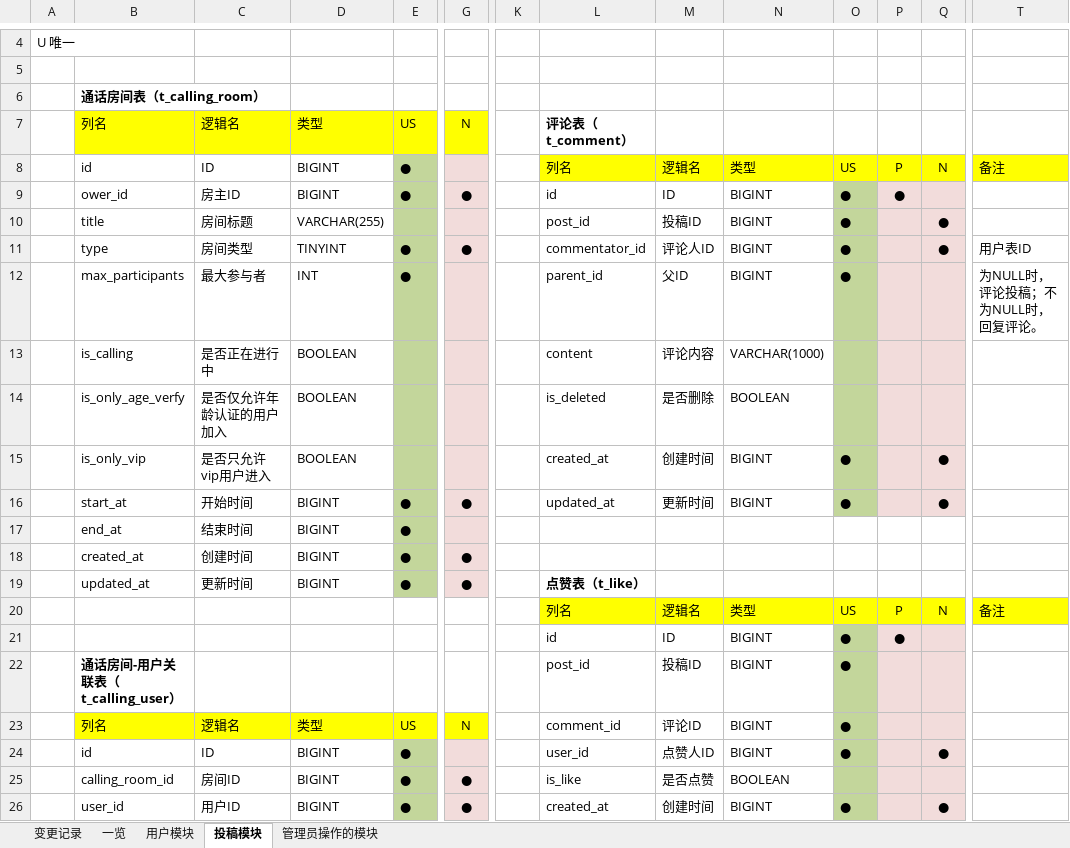
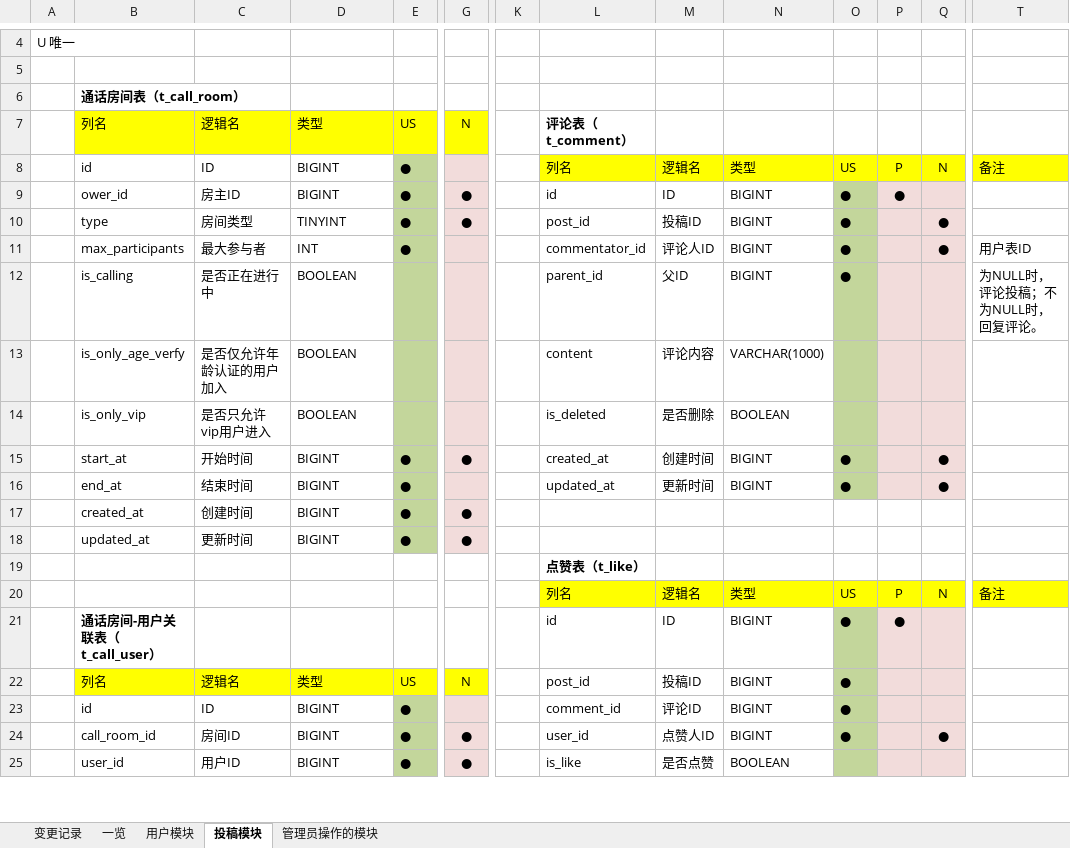
Before and after one commit to Junesui/social_app, an Excel workbook: docs/db/数据库设计.xlsx, sheet 投稿模块, drawn as a sheet; only a part is shown, gaps mark what is left out; values as stored, in another font and other column widths than the file's, no borders; removed rows and columns are numbered as before the commit, all else as after; rows hold the shown columns only; the diff covers the shown part only; the diff names each change by its address in the sheet, - before the commit and + after, or states it on an @@ line.

```diff
--- a/docs/db/数据库设计.xlsx (sheet 投稿模块)
+++ b/docs/db/数据库设计.xlsx (sheet 投稿模块)
-B6: 通话房间表（t_calling_room）
+B6: 通话房间表（t_call_room）
-row 10:  | title | 房间标题 | VARCHAR(255) |  |  |  | post_id | 投稿ID | BIGINT | ● |  | ●
-L10: commentator_id
+L10: post_id
-M10: 评论人ID
+M10: 投稿ID
-T10: 用户表ID
+T10: (empty)
-L11: parent_id
+L11: commentator_id
-M11: 父ID
+M11: 评论人ID
-Q11: (empty)
+Q11: ●
-T11: 为NULL时，评论投稿；不为NULL时，回复评论。
+T11: 用户表ID
+row 12:  | is_calling | 是否正在进行中 | BOOLEAN |  |  |  | parent_id | 父ID | BIGINT | ● |  |  | 为NULL时，评论投稿；不为NULL时，回复评论。
-B13: is_calling
+B13: is_only_age_verfy
-C13: 是否正在进行中
+C13: 是否仅允许年龄认证的用户加入
-B14: is_only_age_verfy
+B14: is_only_vip
-C14: 是否仅允许年龄认证的用户加入
+C14: 是否只允许vip用户进入
-row 15:  | is_only_vip | 是否只允许vip用户进入 | BOOLEAN |  |  |  | created_at | 创建时间 | BIGINT | ● |  | ●
-L15: updated_at
+L15: created_at
-M15: 更新时间
+M15: 创建时间
-row 17:  | end_at | 结束时间 | BIGINT | ●
+row 16:  | end_at | 结束时间 | BIGINT | ● |  |  | updated_at | 更新时间 | BIGINT | ● |  | ●
-L18: 点赞表（t_like）
+L18: (empty)
+row 19:  |  |  |  |  |  |  | 点赞表（t_like）
-B21: (empty)
+B21: 通话房间-用户关联表（t_call_user）
-row 22:  | 通话房间-用户关联表（t_calling_user） |  |  |  |  |  | post_id | 投稿ID | BIGINT | ●
-L22: comment_id
+L22: post_id
-M22: 评论ID
+M22: 投稿ID
-L23: user_id
+L23: comment_id
-M23: 点赞人ID
+M23: 评论ID
-Q23: ●
+Q23: (empty)
+row 24:  | call_room_id | 房间ID | BIGINT | ● | ● |  | user_id | 点赞人ID | BIGINT | ● |  | ●
-B25: calling_room_id
+B25: user_id
-C25: 房间ID
+C25: 用户ID
-row 26:  | user_id | 用户ID | BIGINT | ● | ● |  | created_at | 创建时间 | BIGINT | ● |  | ●
```
Also changed, not shown: 8 edited cells and cell formats elsewhere in this sheet, sheet 一览, sheet 用户模块, 3 other files.
